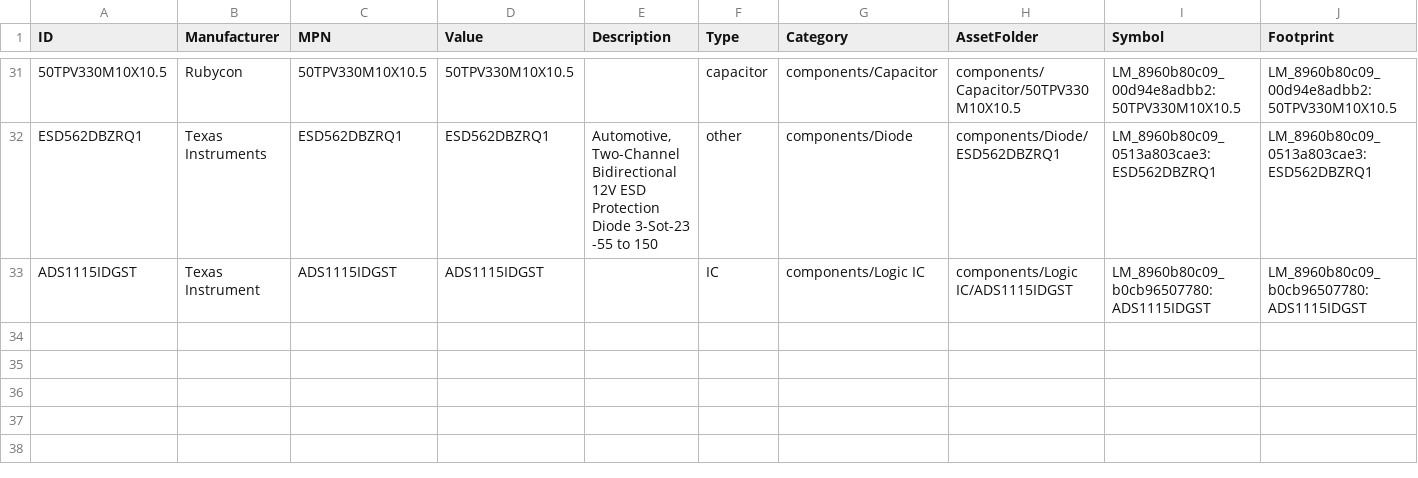
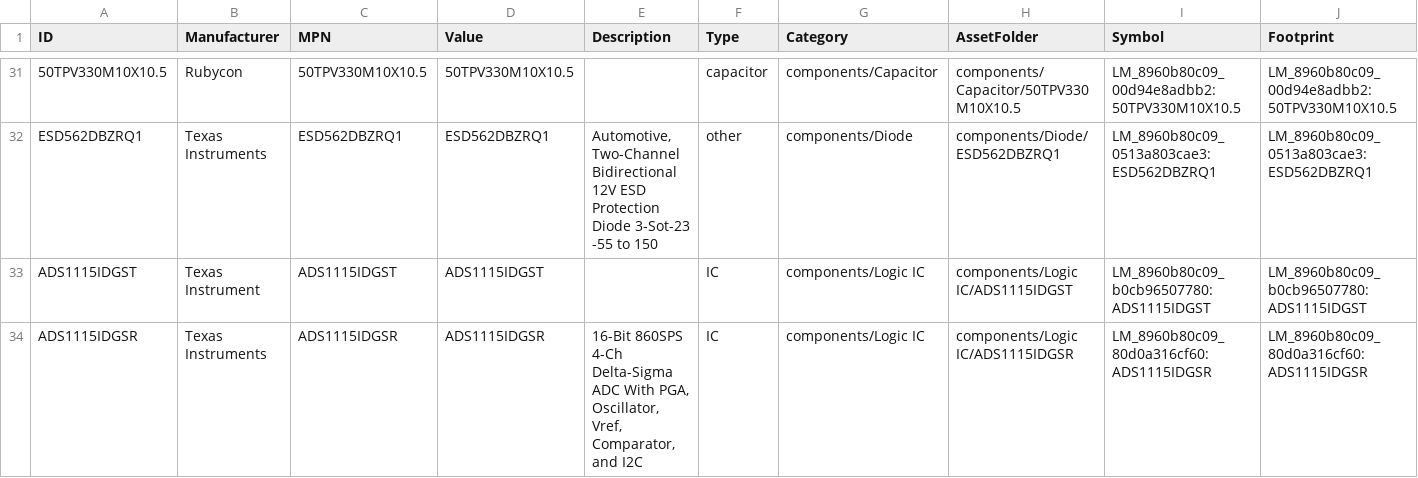
Before and after one commit to Anteater-Electric-Racing/electrical-pcbs, a CSV file: 26-27/Standard Parts Library/Anteater Parts/appdata/components.csv, drawn as a sheet; only a part is shown, gaps mark what is left out; rows hold the shown columns only; the diff names each change by its address in the sheet, - before the commit and + after, or states it on an @@ line.

Commit message:
Add Texas Instruments ADS1115IDGSR

```diff
--- a/26-27/Standard Parts Library/Anteater Parts/appdata/components.csv
+++ b/26-27/Standard Parts Library/Anteater Parts/appdata/components.csv
+row 34: ADS1115IDGSR | Texas Instruments | ADS1115IDGSR | ADS1115IDGSR | 16-Bit 860SPS 4-Ch Delta-Sigma ADC With PGA, Oscillator, Vref, Comparator, and I2C | IC | components/Logic IC | components/Logic IC/ADS1115IDGSR | LM_8960b80c09_80d0a316cf60:ADS1115IDGSR | LM_8960b80c09_80d0a316cf60:ADS1115IDGSR
```
Also changed, not shown: 7 other files.
